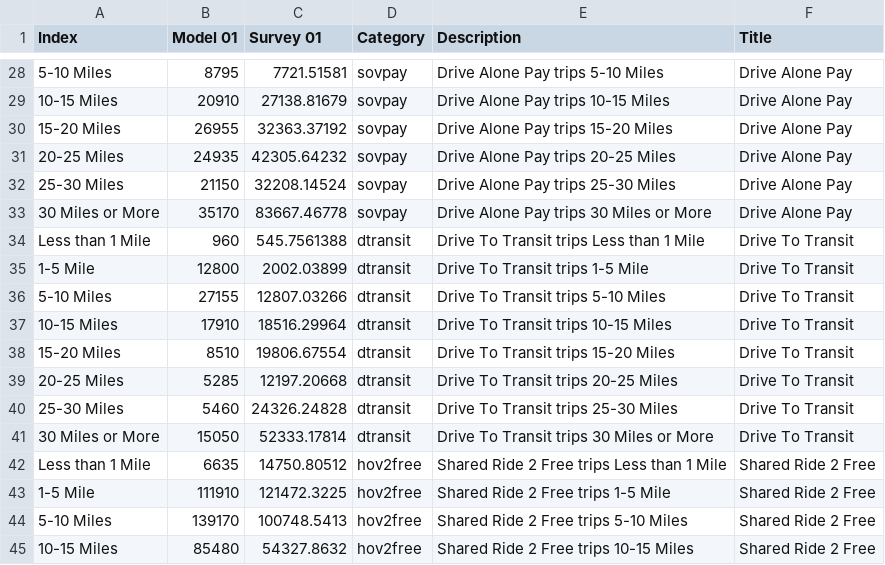
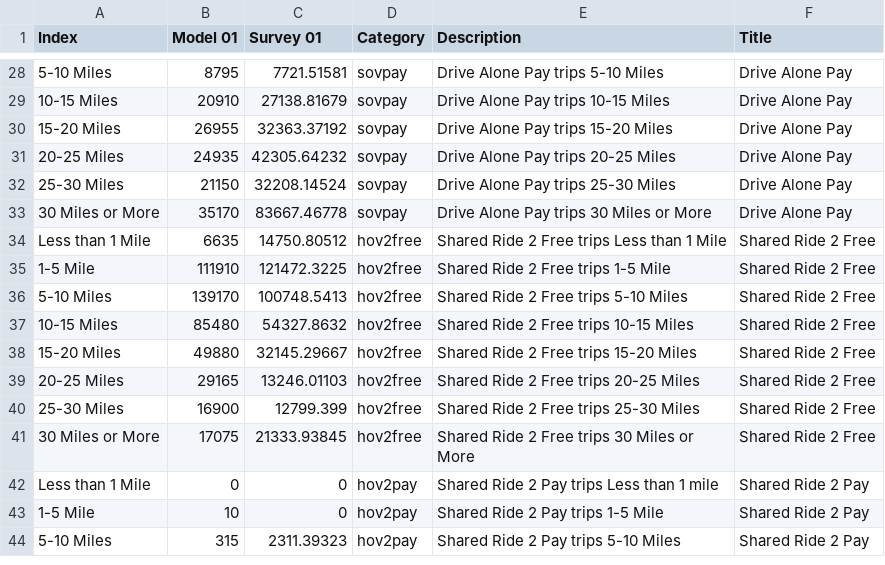
Before and after one commit to CMAP-REPOS/cmap_abm_report, a CSV file: data/csv7_work_mode_distance.csv, drawn as a sheet; only a part is shown, gaps mark what is left out; the shorter side is filled out with more unchanged rows; the diff covers the shown part only; the diff names each change by its address in the sheet, - before the commit and + after, or states it on an @@ line.

Commit message:
combining walk and drive to transit

```diff
--- a/data/csv7_work_mode_distance.csv
+++ b/data/csv7_work_mode_distance.csv
-row 34: Less than 1 Mile | 960 | 545.7561388 | dtransit | Drive To Transit trips Less than 1 Mile | Drive To Transit
-row 35: 1-5 Mile | 12800 | 2002.03899 | dtransit | Drive To Transit trips 1-5 Mile | Drive To Transit
-row 36: 5-10 Miles | 27155 | 12807.03266 | dtransit | Drive To Transit trips 5-10 Miles | Drive To Transit
-row 37: 10-15 Miles | 17910 | 18516.29964 | dtransit | Drive To Transit trips 10-15 Miles | Drive To Transit
-row 38: 15-20 Miles | 8510 | 19806.67554 | dtransit | Drive To Transit trips 15-20 Miles | Drive To Transit
-row 39: 20-25 Miles | 5285 | 12197.20668 | dtransit | Drive To Transit trips 20-25 Miles | Drive To Transit
-row 40: 25-30 Miles | 5460 | 24326.24828 | dtransit | Drive To Transit trips 25-30 Miles | Drive To Transit
-row 41: 30 Miles or More | 15050 | 52333.17814 | dtransit | Drive To Transit trips 30 Miles or More | Drive To Transit
```
Also changed, not shown: 32 edited cells elsewhere in this file, data/csv10_mode_income.csv, data/csv5_mode_purpose.csv, 1 other file.
